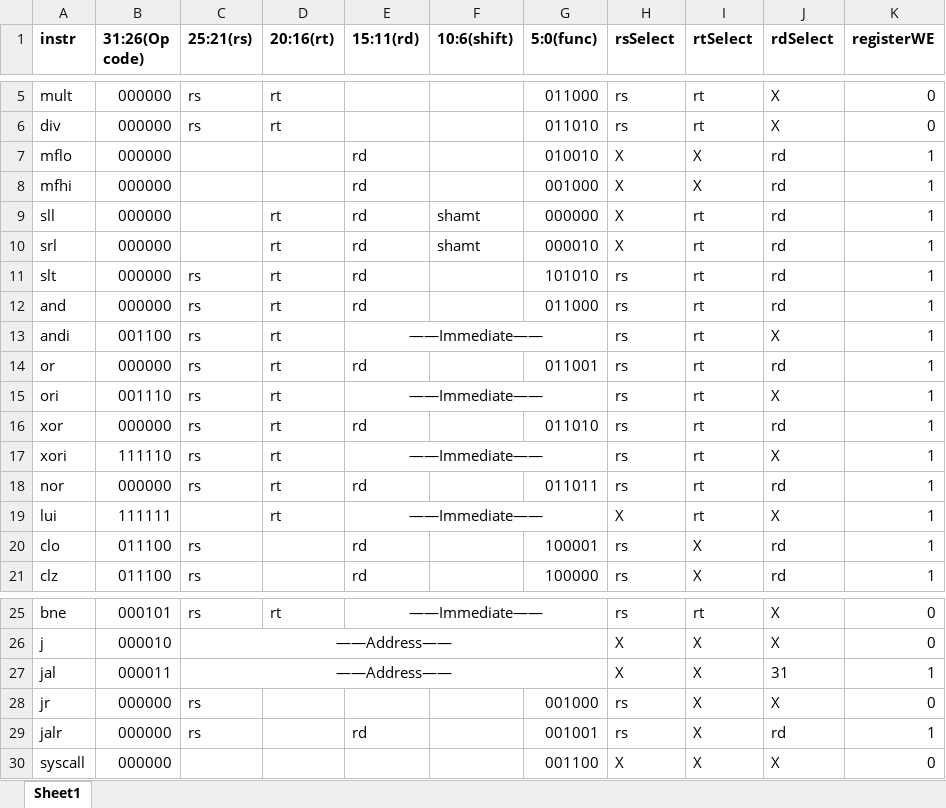
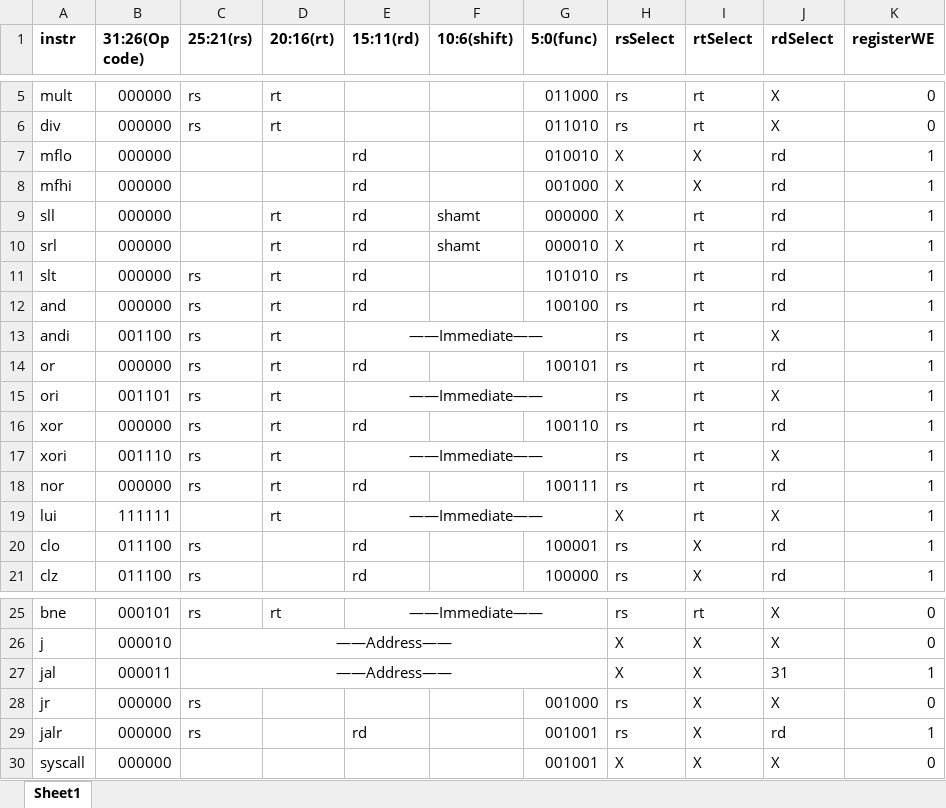
Before and after one commit to Nikoloz2cs/Assembly-Assembler, an Excel workbook: Checkpoint_2/truth_table_starter.xlsx, sheet Sheet1, drawn as a sheet; only a part is shown, gaps mark what is left out; values as stored, in another font and other column widths than the file's, no borders; the diff names each change by its address in the sheet, - before the commit and + after, or states it on an @@ line.

```diff
--- a/Checkpoint_2/truth_table_starter.xlsx (sheet Sheet1)
+++ b/Checkpoint_2/truth_table_starter.xlsx (sheet Sheet1)
-G12 (5:0(func)): 011000
+G12 (5:0(func)): 100100
-G14 (5:0(func)): 011001
+G14 (5:0(func)): 100101
-B15 (31:26(Op code)): 001110
+B15 (31:26(Op code)): 001101
-G16 (5:0(func)): 011010
+G16 (5:0(func)): 100110
-B17 (31:26(Op code)): 111110
+B17 (31:26(Op code)): 001110
-G18 (5:0(func)): 011011
+G18 (5:0(func)): 100111
-G30 (5:0(func)): 001100
+G30 (5:0(func)): 001001
```
Also changed, not shown: 2 other files.
